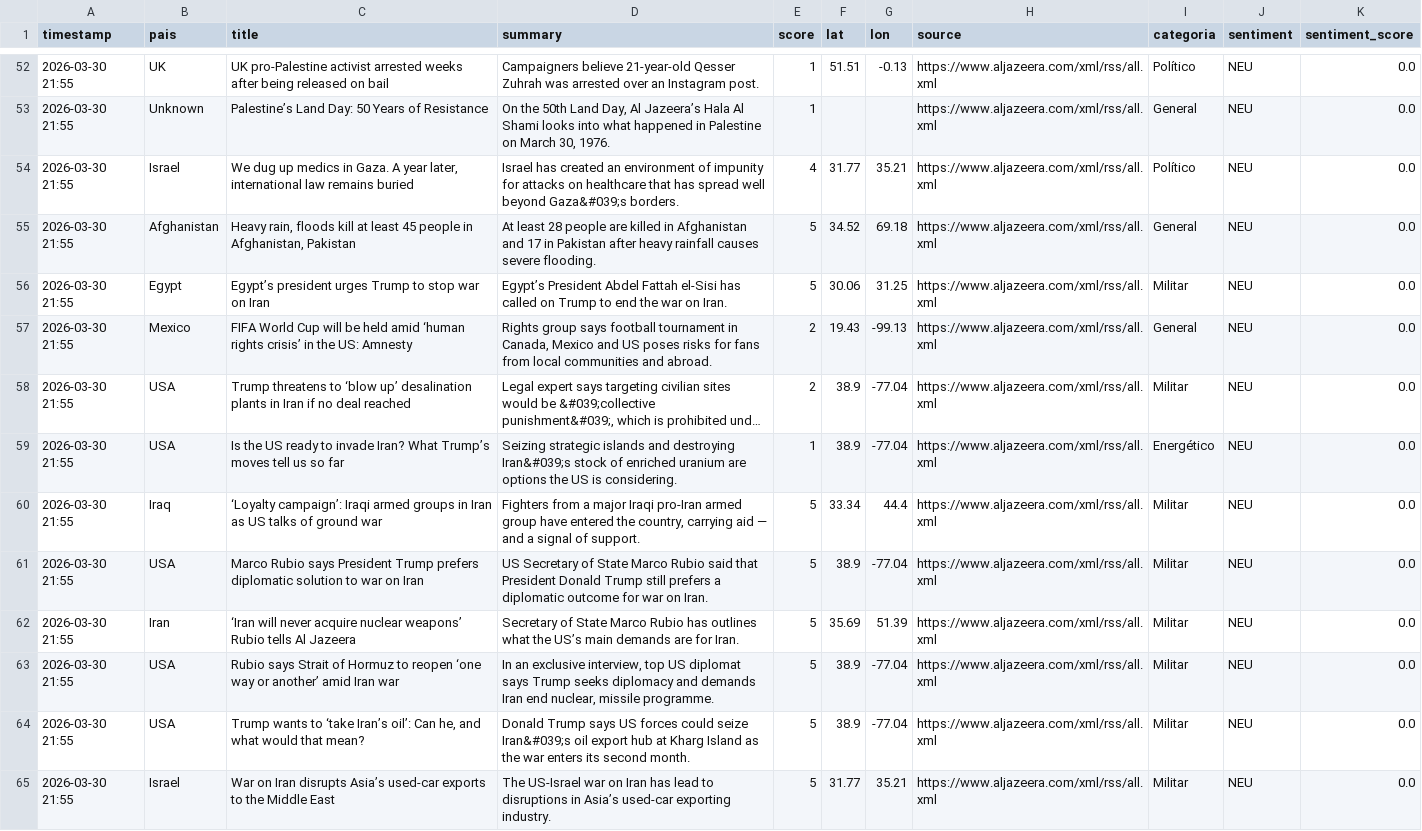
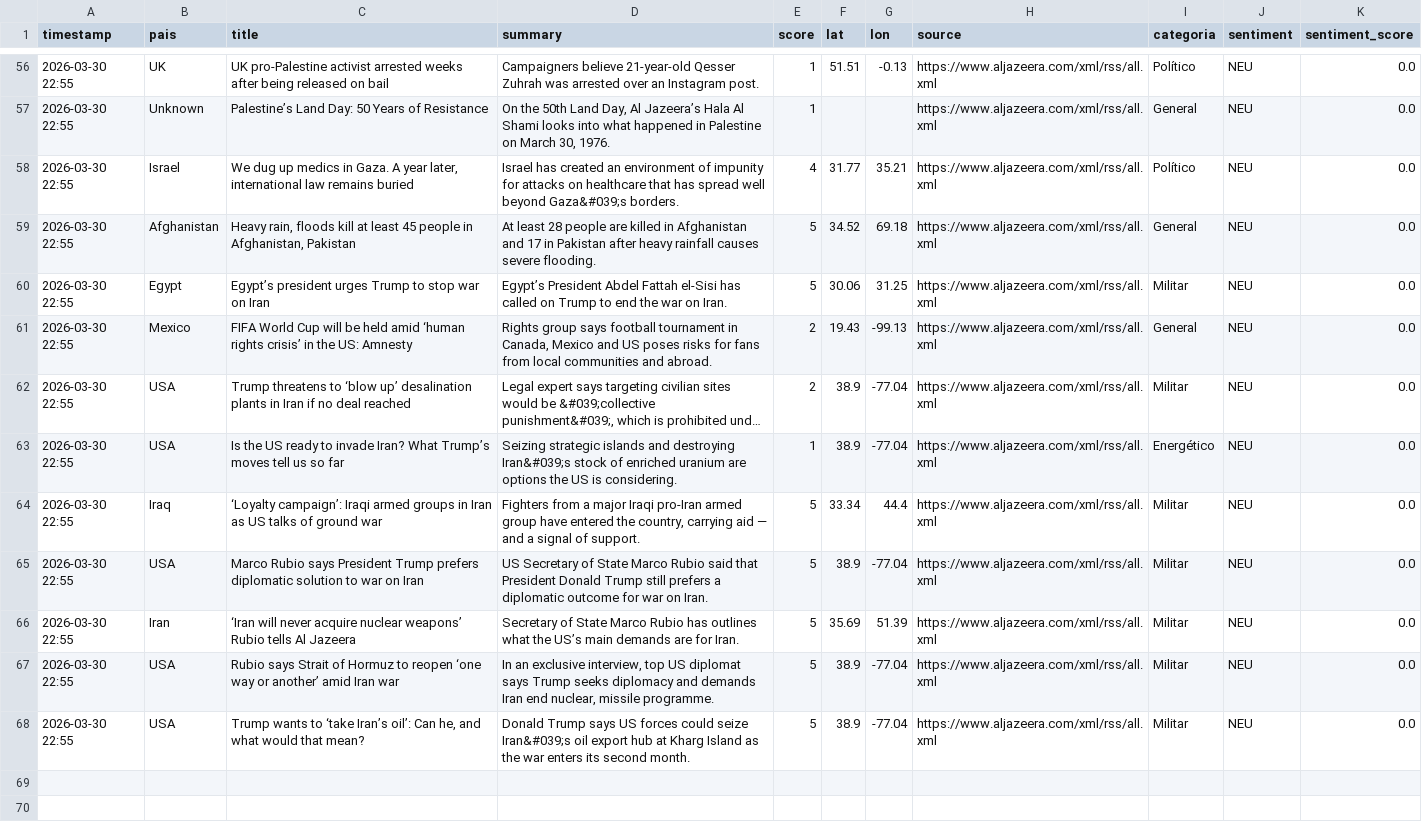
Before and after one commit to mcasrom/sieg-conflicts, a CSV file: data/processed/conflicts.csv, drawn as a sheet; only a part is shown, gaps mark what is left out; long unchanged cells end in …; removed rows and columns are numbered as before the commit, all else as after; the diff covers the shown part only; the diff names each change by its address in the sheet, - before the commit and + after, or states it on an @@ line.

```diff
--- a/data/processed/conflicts.csv
+++ b/data/processed/conflicts.csv
-A56:A68 (timestamp): 2026-03-30 21:55
+A56:A68 (timestamp): 2026-03-30 22:55
-row 65: 2026-03-30 21:55 | Israel | War on Iran disrupts Asia’s used-car exports to the Middle East | The US-Israel war on Iran has lead to disruptions in Asia’s used-car exporting industry. | 5 | 31.77 | 35.21 | https://www.aljazeera.com/xml/rss/all.xml | Militar | NEU | 0.0
```
Also changed, not shown: 5 added rows, 1 removed row and 49 edited cells elsewhere in this file.
